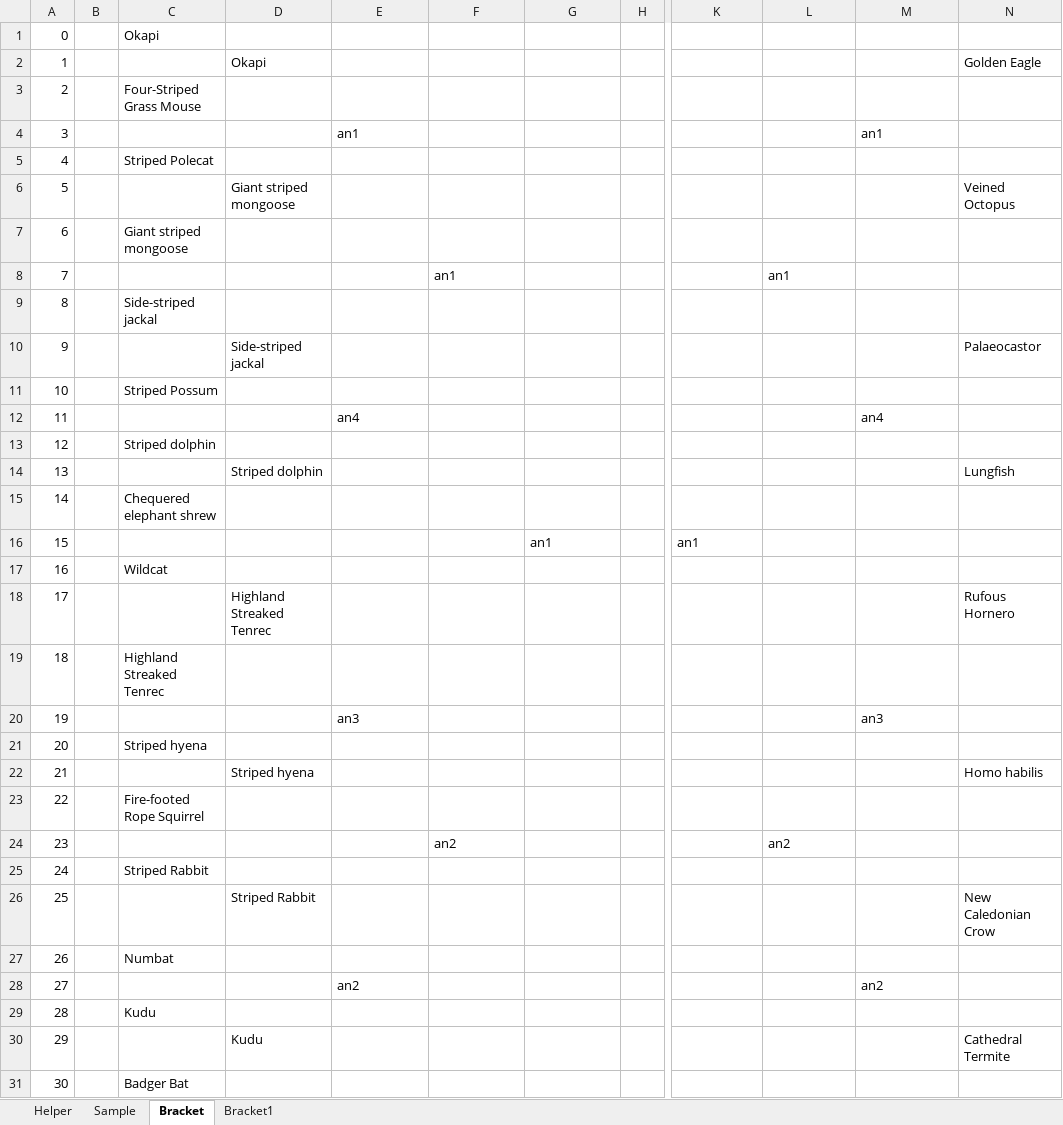
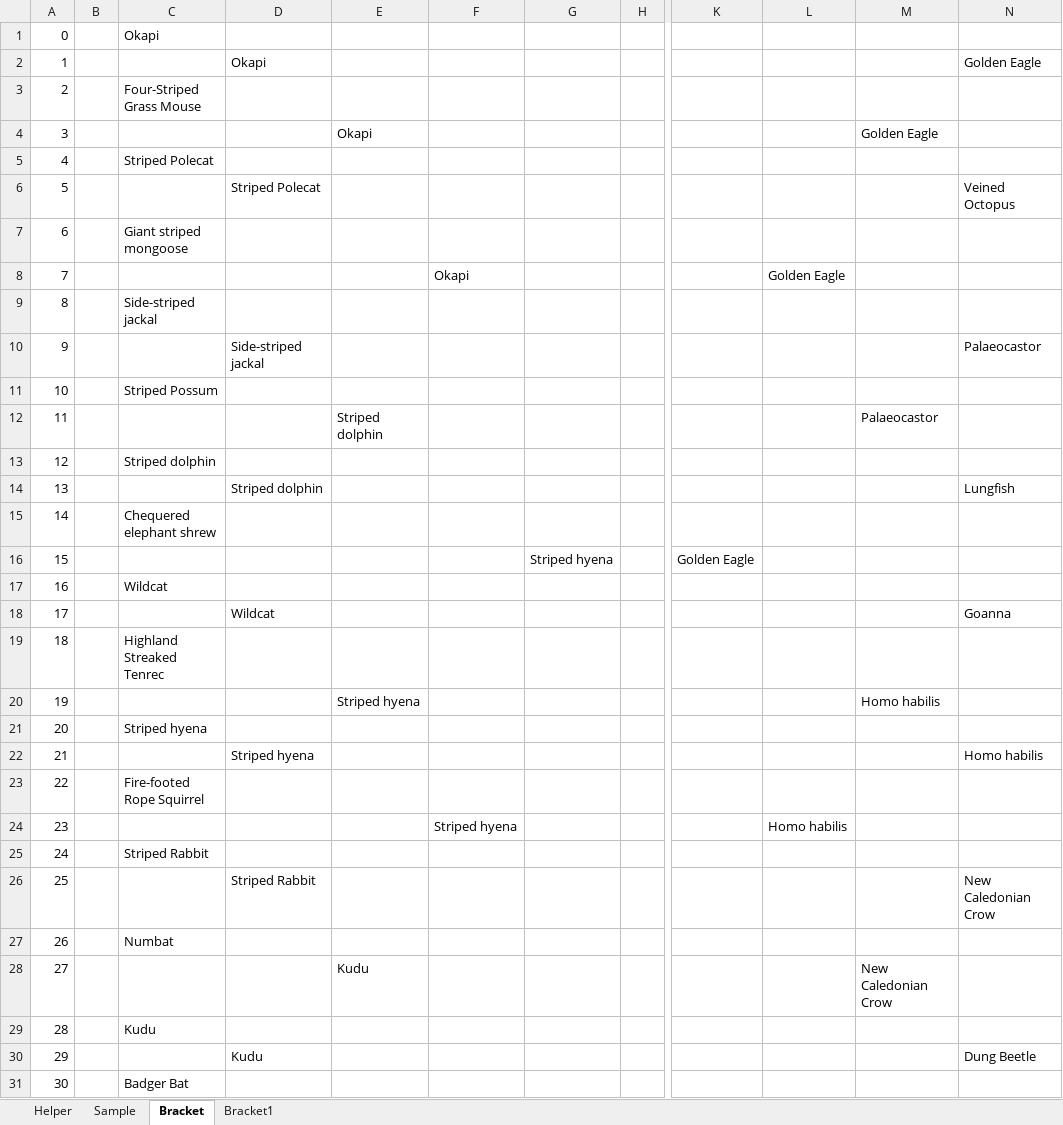
Before and after one commit to kas2332/Mam, an Excel workbook: Bracket.xlsx, sheet Bracket, drawn as a sheet; only a part is shown, gaps mark what is left out; values as stored, in another font and other column widths than the file's, no borders; the diff covers the shown part only; the diff names each change by its address in the sheet, - before the commit and + after, or states it on an @@ line.

Commit message:
Works!!! Changed previous method so it can compare all rounds except wildcard and championship. Only thing left is to make it so that it can download(?) the real bracket to create a bracket on the computer instead of having the fie be on the computer originally.

```diff
--- a/Bracket.xlsx (sheet Bracket)
+++ b/Bracket.xlsx (sheet Bracket)
-E4: an1
+E4: Okapi
-M4: an1
+M4: Golden Eagle
-D6: Giant striped mongoose
+D6: Striped Polecat
-F8: an1
+F8: Okapi
-L8: an1
+L8: Golden Eagle
-E12: an4
+E12: Striped dolphin
-M12: an4
+M12: Palaeocastor
-G16: an1
+G16: Striped hyena
-K16: an1
+K16: Golden Eagle
-D18: Highland Streaked Tenrec
+D18: Wildcat
-N18: Rufous Hornero
+N18: Goanna
-E20: an3
+E20: Striped hyena
-M20: an3
+M20: Homo habilis
-F24: an2
+F24: Striped hyena
-L24: an2
+L24: Homo habilis
-E28: an2
+E28: Kudu
-M28: an2
+M28: New Caledonian Crow
-N30: Cathedral Termite
+N30: Dung Beetle
```
Also changed, not shown: 21 edited cells elsewhere in this sheet, sheet Bracket1, 3 other files.
